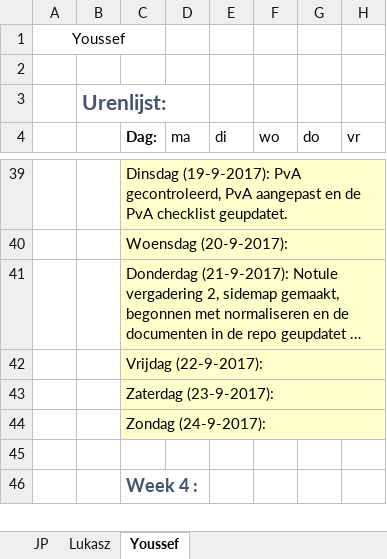
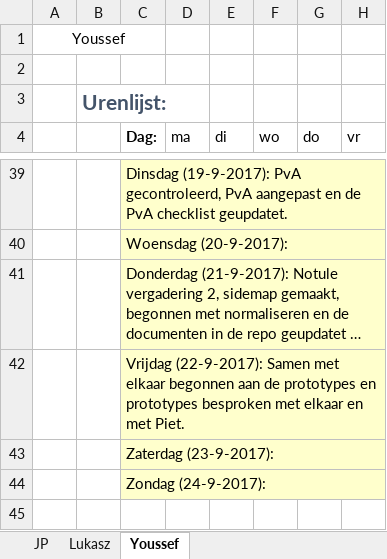
Before and after one commit to jpslimmen2/Barroc-IT-Groep-2, an Excel workbook: documentatie/urenlijst_met_logboek.xlsx, sheet Youssef, drawn as a sheet; only a part is shown, gaps mark what is left out; the shorter side is filled out with more unchanged rows; long unchanged cells end in …; values as stored, in another font and other column widths than the file's, no borders; the diff names each change by its address in the sheet, - before the commit and + after, or states it on an @@ line.

```diff
--- a/documentatie/urenlijst_met_logboek.xlsx (sheet Youssef)
+++ b/documentatie/urenlijst_met_logboek.xlsx (sheet Youssef)
-C42 (Dag:): Vrijdag (22-9-2017):
+C42 (Dag:): Vrijdag (22-9-2017): Samen met elkaar begonnen aan de prototypes en prototypes besproken met elkaar en met Piet.
```
Also changed, not shown: sheet JP, sheet Lukasz.
